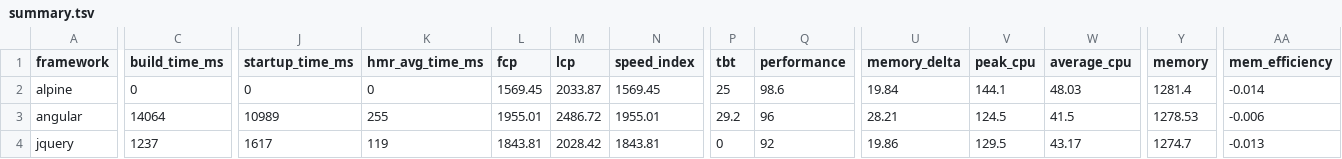
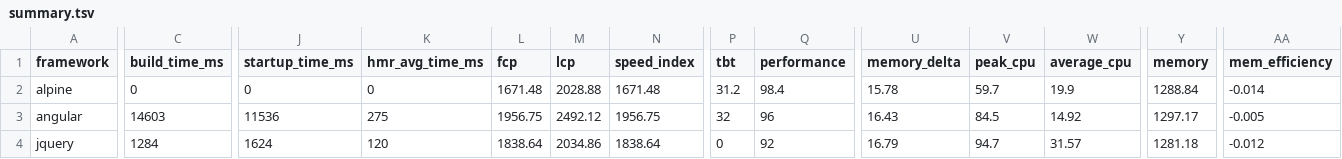
Before and after one commit to liuwanwan92/ct-framework-benchmarks-e85d88e1, a TSV file: summary/summary.tsv, drawn as a sheet; only a part is shown, gaps mark what is left out; the diff covers the shown part only; the diff names each change by its address in the sheet, - before the commit and + after, or states it on an @@ line.

```diff
--- a/summary/summary.tsv
+++ b/summary/summary.tsv
-L2 (fcp): 1569.45
+L2 (fcp): 1671.48
-M2 (lcp): 2033.87
+M2 (lcp): 2028.88
-N2 (speed_index): 1569.45
+N2 (speed_index): 1671.48
-P2 (tbt): 25
+P2 (tbt): 31.2
-Q2 (performance): 98.6
+Q2 (performance): 98.4
-U2 (memory_delta): 19.84
+U2 (memory_delta): 15.78
-V2 (peak_cpu): 144.1
+V2 (peak_cpu): 59.7
-W2 (average_cpu): 48.03
+W2 (average_cpu): 19.9
-Y2 (memory): 1281.4
+Y2 (memory): 1288.84
-C3 (build_time_ms): 14064
+C3 (build_time_ms): 14603
-J3 (startup_time_ms): 10989
+J3 (startup_time_ms): 11536
-K3 (hmr_avg_time_ms): 255
+K3 (hmr_avg_time_ms): 275
-L3 (fcp): 1955.01
+L3 (fcp): 1956.75
-M3 (lcp): 2486.72
+M3 (lcp): 2492.12
-N3 (speed_index): 1955.01
+N3 (speed_index): 1956.75
-P3 (tbt): 29.2
+P3 (tbt): 32
-U3 (memory_delta): 28.21
+U3 (memory_delta): 16.43
-V3 (peak_cpu): 124.5
+V3 (peak_cpu): 84.5
-W3 (average_cpu): 41.5
+W3 (average_cpu): 14.92
-Y3 (memory): 1278.53
+Y3 (memory): 1297.17
-AA3 (mem_efficiency): -0.006
+AA3 (mem_efficiency): -0.005
-C4 (build_time_ms): 1237
+C4 (build_time_ms): 1284
-J4 (startup_time_ms): 1617
+J4 (startup_time_ms): 1624
-K4 (hmr_avg_time_ms): 119
+K4 (hmr_avg_time_ms): 120
-L4 (fcp): 1843.81
+L4 (fcp): 1838.64
-M4 (lcp): 2028.42
+M4 (lcp): 2034.86
-N4 (speed_index): 1843.81
+N4 (speed_index): 1838.64
-U4 (memory_delta): 19.86
+U4 (memory_delta): 16.79
-V4 (peak_cpu): 129.5
+V4 (peak_cpu): 94.7
-W4 (average_cpu): 43.17
+W4 (average_cpu): 31.57
-Y4 (memory): 1274.7
+Y4 (memory): 1281.18
-AA4 (mem_efficiency): -0.013
+AA4 (mem_efficiency): -0.012
```
Also changed, not shown: 108 edited cells elsewhere in this file, 24 other files.
